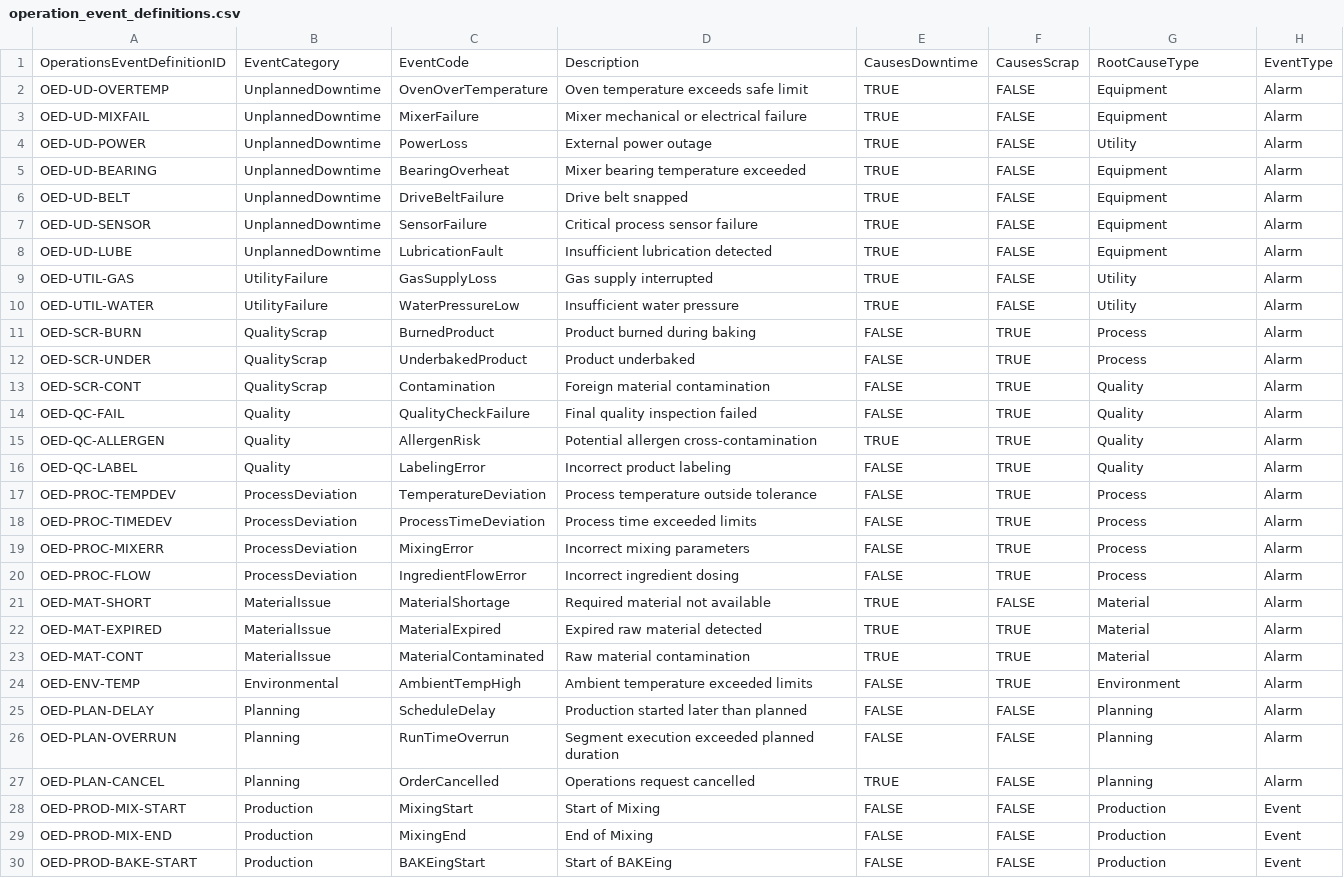
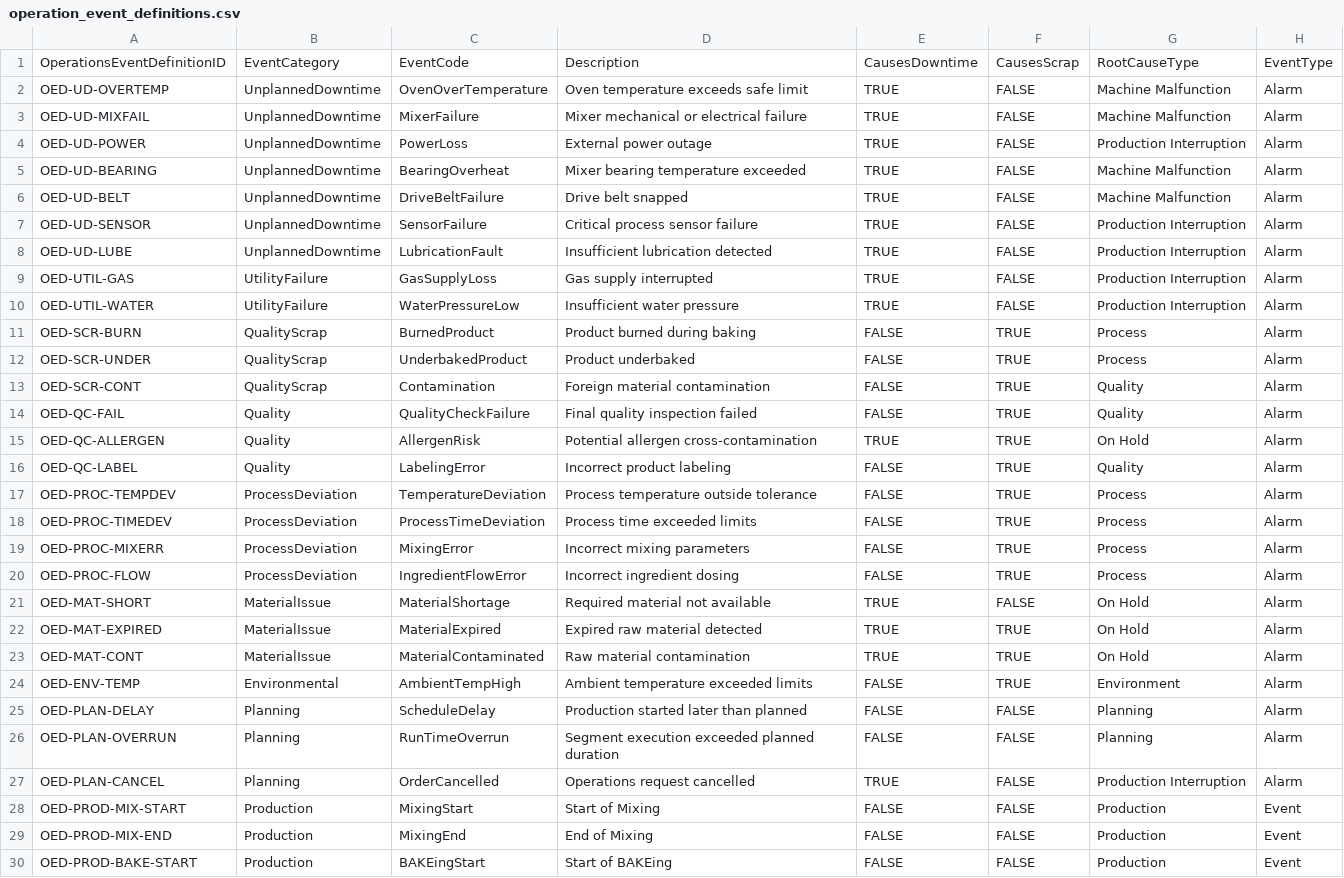
Before and after one commit to radik86/ISA95DataGenerator, a CSV file: frontend/public/templates/masterdata/operation_event_definitions.csv, drawn as a sheet; only a part is shown.

```diff
--- a/frontend/public/templates/masterdata/operation_event_definitions.csv
+++ b/frontend/public/templates/masterdata/operation_event_definitions.csv
@@ -1,11 +1,11 @@
 OperationsEventDefinitionID,EventCategory,EventCode,Description,CausesDowntime,CausesScrap,RootCauseType,EventType
-OED-UD-OVERTEMP,UnplannedDowntime,OvenOverTemperature,Oven temperature exceeds safe limit,TRUE,FALSE,Equipment,Alarm
-OED-UD-MIXFAIL,UnplannedDowntime,MixerFailure,Mixer mechanical or electrical failure,TRUE,FALSE,Equipment,Alarm
-OED-UD-POWER,UnplannedDowntime,PowerLoss,External power outage,TRUE,FALSE,Utility,Alarm
-OED-UD-BEARING,UnplannedDowntime,BearingOverheat,Mixer bearing temperature exceeded,TRUE,FALSE,Equipment,Alarm
-OED-UD-BELT,UnplannedDowntime,DriveBeltFailure,Drive belt snapped,TRUE,FALSE,Equipment,Alarm
-OED-UD-SENSOR,UnplannedDowntime,SensorFailure,Critical process sensor failure,TRUE,FALSE,Equipment,Alarm
-OED-UD-LUBE,UnplannedDowntime,LubricationFault,Insufficient lubrication detected,TRUE,FALSE,Equipment,Alarm
-OED-UTIL-GAS,UtilityFailure,GasSupplyLoss,Gas supply interrupted,TRUE,FALSE,Utility,Alarm
-OED-UTIL-WATER,UtilityFailure,WaterPressureLow,Insufficient water pressure,TRUE,FALSE,Utility,Alarm
+OED-UD-OVERTEMP,UnplannedDowntime,OvenOverTemperature,Oven temperature exceeds safe limit,TRUE,FALSE,Machine Malfunction,Alarm
+OED-UD-MIXFAIL,UnplannedDowntime,MixerFailure,Mixer mechanical or electrical failure,TRUE,FALSE,Machine Malfunction,Alarm
+OED-UD-POWER,UnplannedDowntime,PowerLoss,External power outage,TRUE,FALSE,Production Interruption,Alarm
+OED-UD-BEARING,UnplannedDowntime,BearingOverheat,Mixer bearing temperature exceeded,TRUE,FALSE,Machine Malfunction,Alarm
+OED-UD-BELT,UnplannedDowntime,DriveBeltFailure,Drive belt snapped,TRUE,FALSE,Machine Malfunction,Alarm
+OED-UD-SENSOR,UnplannedDowntime,SensorFailure,Critical process sensor failure,TRUE,FALSE,Production Interruption,Alarm
+OED-UD-LUBE,UnplannedDowntime,LubricationFault,Insufficient lubrication detected,TRUE,FALSE,Production Interruption,Alarm
+OED-UTIL-GAS,UtilityFailure,GasSupplyLoss,Gas supply interrupted,TRUE,FALSE,Production Interruption,Alarm
+OED-UTIL-WATER,UtilityFailure,WaterPressureLow,Insufficient water pressure,TRUE,FALSE,Production Interruption,Alarm
 OED-SCR-BURN,QualityScrap,BurnedProduct,Product burned during baking,FALSE,TRUE,Process,Alarm
@@ -14,3 +14,3 @@ OED-SCR-CONT,QualityScrap,Contamination,Foreign material contamination,FALSE,TRU
 OED-QC-FAIL,Quality,QualityCheckFailure,Final quality inspection failed,FALSE,TRUE,Quality,Alarm
-OED-QC-ALLERGEN,Quality,AllergenRisk,Potential allergen cross-contamination,TRUE,TRUE,Quality,Alarm
+OED-QC-ALLERGEN,Quality,AllergenRisk,Potential allergen cross-contamination,TRUE,TRUE,On Hold,Alarm
 OED-QC-LABEL,Quality,LabelingError,Incorrect product labeling,FALSE,TRUE,Quality,Alarm
@@ -20,5 +20,5 @@ OED-PROC-MIXERR,ProcessDeviation,MixingError,Incorrect mixing parameters,FALSE,T
 OED-PROC-FLOW,ProcessDeviation,IngredientFlowError,Incorrect ingredient dosing,FALSE,TRUE,Process,Alarm
-OED-MAT-SHORT,MaterialIssue,MaterialShortage,Required material not available,TRUE,FALSE,Material,Alarm
-OED-MAT-EXPIRED,MaterialIssue,MaterialExpired,Expired raw material detected,TRUE,TRUE,Material,Alarm
-OED-MAT-CONT,MaterialIssue,MaterialContaminated,Raw material contamination,TRUE,TRUE,Material,Alarm
+OED-MAT-SHORT,MaterialIssue,MaterialShortage,Required material not available,TRUE,FALSE,On Hold,Alarm
+OED-MAT-EXPIRED,MaterialIssue,MaterialExpired,Expired raw material detected,TRUE,TRUE,On Hold,Alarm
+OED-MAT-CONT,MaterialIssue,MaterialContaminated,Raw material contamination,TRUE,TRUE,On Hold,Alarm
 OED-ENV-TEMP,Environmental,AmbientTempHigh,Ambient temperature exceeded limits,FALSE,TRUE,Environment,Alarm
@@ -26,3 +26,3 @@ OED-PLAN-DELAY,Planning,ScheduleDelay,Production started later than planned,FALS
 OED-PLAN-OVERRUN,Planning,RunTimeOverrun,Segment execution exceeded planned duration,FALSE,FALSE,Planning,Alarm
-OED-PLAN-CANCEL,Planning,OrderCancelled,Operations request cancelled,TRUE,FALSE,Planning,Alarm
+OED-PLAN-CANCEL,Planning,OrderCancelled,Operations request cancelled,TRUE,FALSE,Production Interruption,Alarm
 OED-PROD-MIX-START,Production,MixingStart,Start of Mixing,FALSE,FALSE,Production,Event
```
Also changed, not shown: templates/masterdata/operation_event_definitions.csv, 1 other file.
